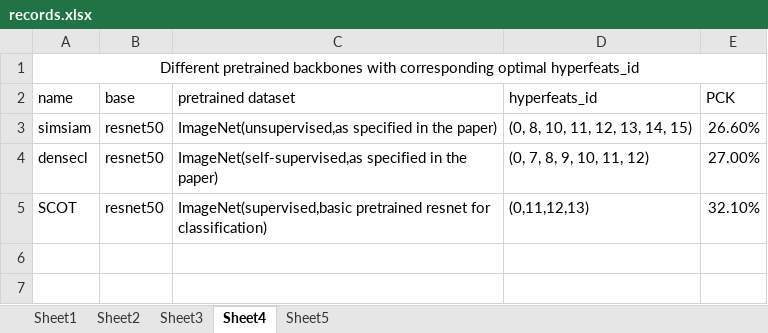
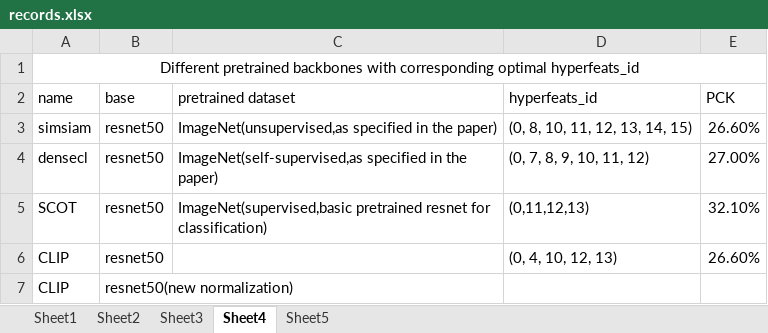
Before and after one commit to The-Hobbit-G/CS-498-SCOT, an Excel workbook: records.xlsx, sheet Sheet4, drawn as a sheet; values as stored, in another font and other column widths than the file's, no borders; the diff names each change by its address in the sheet, - before the commit and + after, or states it on an @@ line.

Commit message:
investigate hook func, clip normalize, scratch

```diff
--- a/records.xlsx (sheet Sheet4)
+++ b/records.xlsx (sheet Sheet4)
+row 6: CLIP | resnet50 |  | (0, 4, 10, 12, 13) | 26.60%
+row 7: CLIP | resnet50(new normalization)
```
Also changed, not shown: sheet Sheet3, sheet Sheet1, 10 other files.
